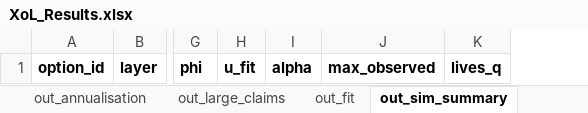
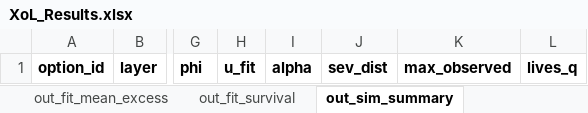
Before and after one commit to mtamsyed-gc/xolpricing, an Excel workbook: excel/templates/XoL_Results.xlsx, sheet out_sim_summary, drawn as a sheet; only a part is shown, gaps mark what is left out; values as stored, in another font and other column widths than the file's, no borders; the diff names each change by its address in the sheet, - before the commit and + after, or states it on an @@ line.

```diff
--- a/excel/templates/XoL_Results.xlsx (sheet out_sim_summary)
+++ b/excel/templates/XoL_Results.xlsx (sheet out_sim_summary)
+sheet tab: out_fit_mean_excess
+sheet tab: out_fit_survival
+column J, row 1: sev_dist
```
Also changed, not shown: sheet out_params, sheet README, other sheet tabs, data/synthetic/XoL_Control_synthetic.xlsx, excel/templates/XoL_Control.xlsx, 31 other files.
